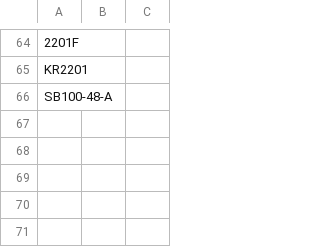
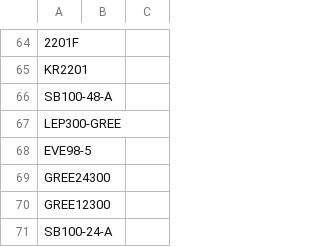
Before and after one commit to website888sy/HJY, a CSV file: data/categories.csv, drawn as a sheet; only a part is shown, gaps mark what is left out.

Commit message:
تحديث: categories.csv

```diff
--- a/data/categories.csv
+++ b/data/categories.csv
@@ -66 +66,6 @@ KR2201,,
 SB100-48-A,,
+LEP300-GREE,,
+EVE98-5,,
+GREE24300,,
+GREE12300,,
+SB100-24-A,,
```
